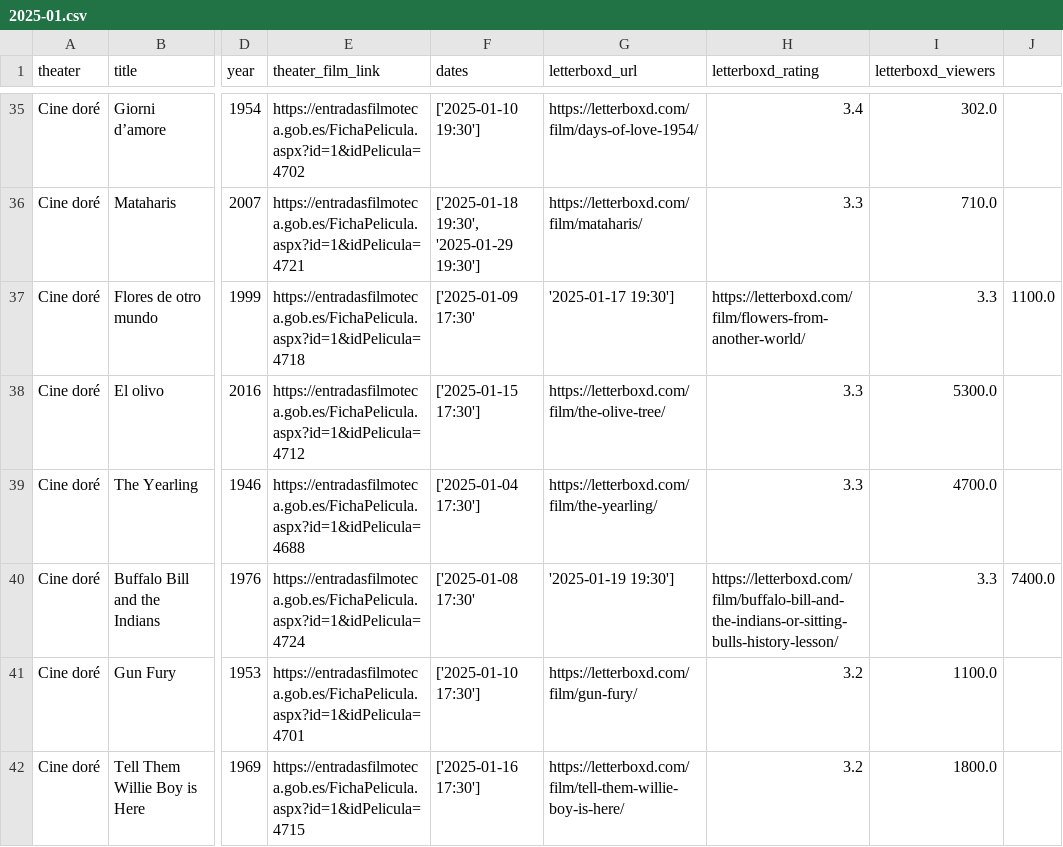
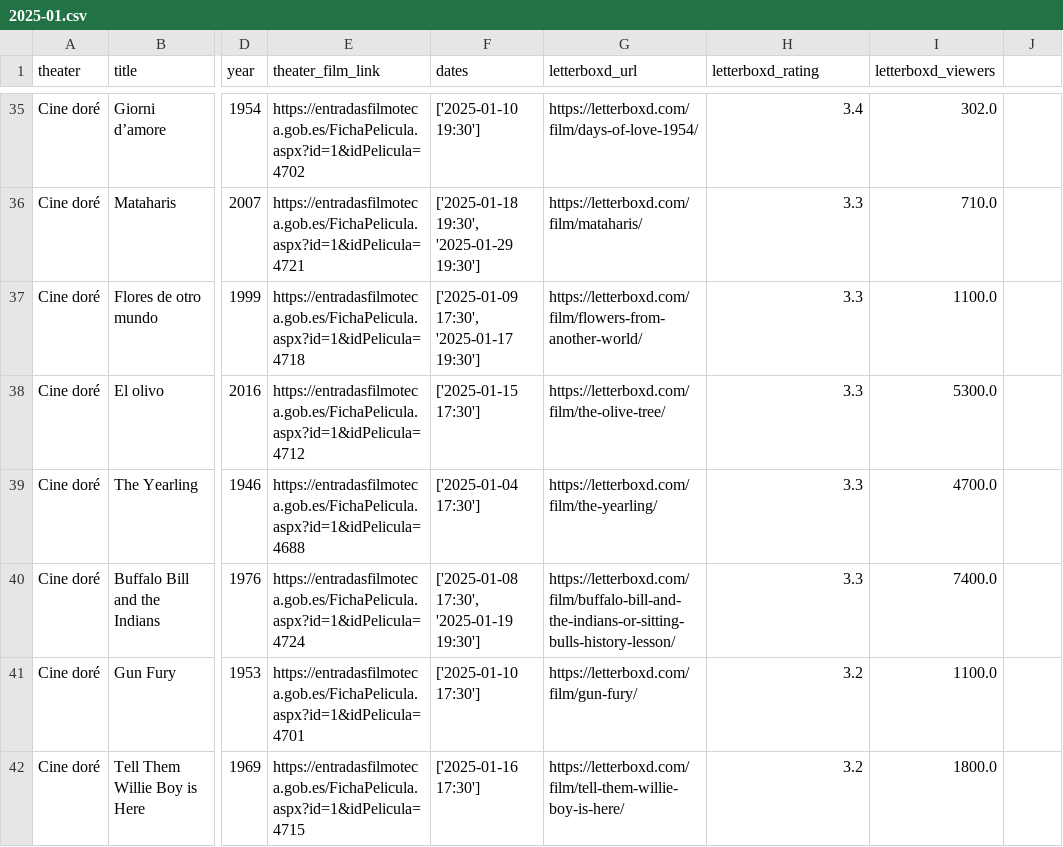
Before and after one commit to lbm364dl/film-calendar, a CSV file: historical/2025-01.csv, drawn as a sheet; only a part is shown, gaps mark what is left out; the diff covers the shown part only; the diff names each change by its address in the sheet, - before the commit and + after, or states it on an @@ line.

Commit message:
Fix CSV

```diff
--- a/historical/2025-01.csv
+++ b/historical/2025-01.csv
-F37 (dates): ['2025-01-09 17:30'
+F37 (dates): ['2025-01-09 17:30', '2025-01-17 19:30']
-G37 (letterboxd_url): '2025-01-17 19:30']
+G37 (letterboxd_url): https://letterboxd.com/film/flowers-from-another-world/
-H37 (letterboxd_rating): https://letterboxd.com/film/flowers-from-another-world/
+H37 (letterboxd_rating): 3.3
-I37 (letterboxd_viewers): 3.3
+I37 (letterboxd_viewers): 1100.0
-J37: 1100.0
+J37: (empty)
-F40 (dates): ['2025-01-08 17:30'
+F40 (dates): ['2025-01-08 17:30', '2025-01-19 19:30']
-G40 (letterboxd_url): '2025-01-19 19:30']
+G40 (letterboxd_url): https://letterboxd.com/film/buffalo-bill-and-the-indians-or-sitting-bulls-history-lesson/
-H40 (letterboxd_rating): https://letterboxd.com/film/buffalo-bill-and-the-indians-or-sitting-bulls-history-lesson/
+H40 (letterboxd_rating): 3.3
-I40 (letterboxd_viewers): 3.3
+I40 (letterboxd_viewers): 7400.0
-J40: 7400.0
+J40: (empty)
```
Also changed, not shown: 20 edited cells elsewhere in this file.
